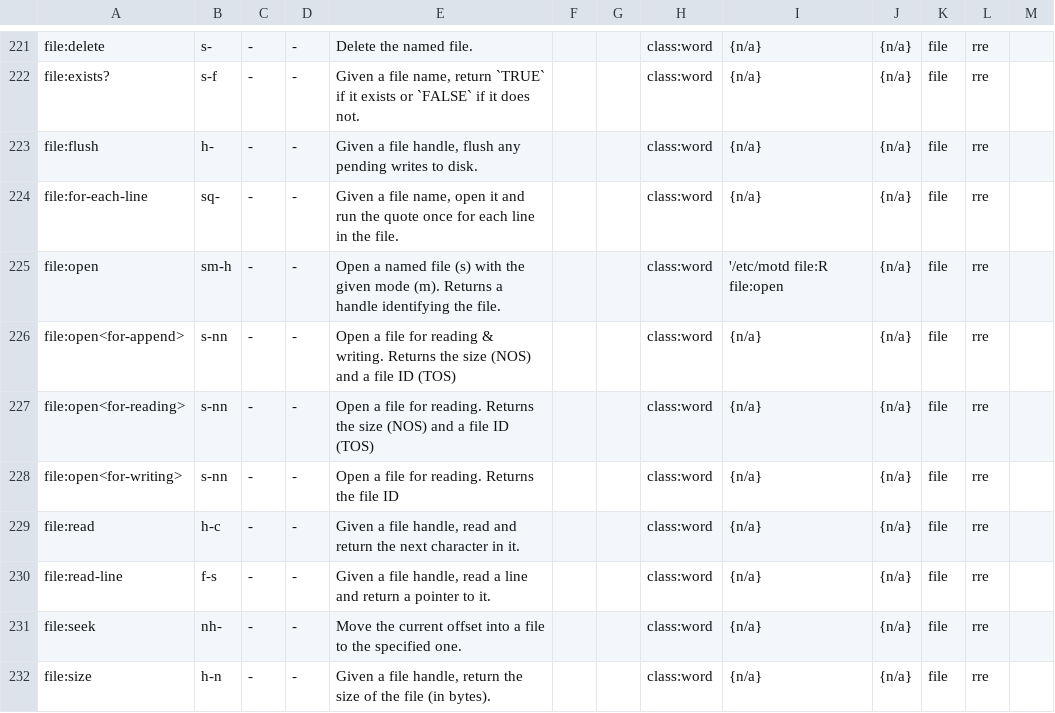
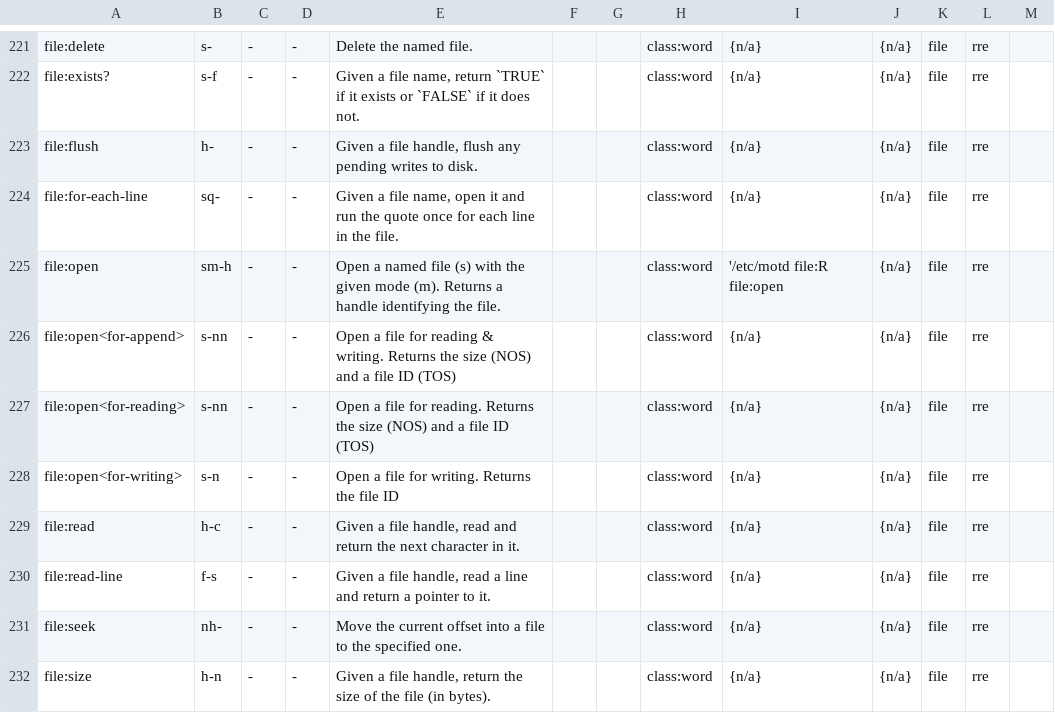
Before and after one commit to crcx/retroforth, a TSV file: words.tsv, drawn as a sheet; only a part is shown, gaps mark what is left out.

Commit message:
fix incorrect stack, description for file:open<for-writing>
FossilOrigin-Name: 6b8b63872370841c0f3145047088d5cc3b89a4ff0480df09110f26d3ef62900e

```diff
--- a/words.tsv
+++ b/words.tsv
@@ -227,3 +227,3 @@ file:open<for-append>	s-nn	-	-	Open a file for reading & writing. Returns the si
 file:open<for-reading>	s-nn	-	-	Open a file for reading. Returns the size (NOS) and a file ID (TOS)			class:word	{n/a}	{n/a}	file	rre	
-file:open<for-writing>	s-nn	-	-	Open a file for reading. Returns the file ID			class:word	{n/a}	{n/a}	file	rre	
+file:open<for-writing>	s-n	-	-	Open a file for writing. Returns the file ID			class:word	{n/a}	{n/a}	file	rre	
 file:read	h-c	-	-	Given a file handle, read and return the next character in it.			class:word	{n/a}	{n/a}	file	rre	
```
Also changed, not shown: 3 other files.
